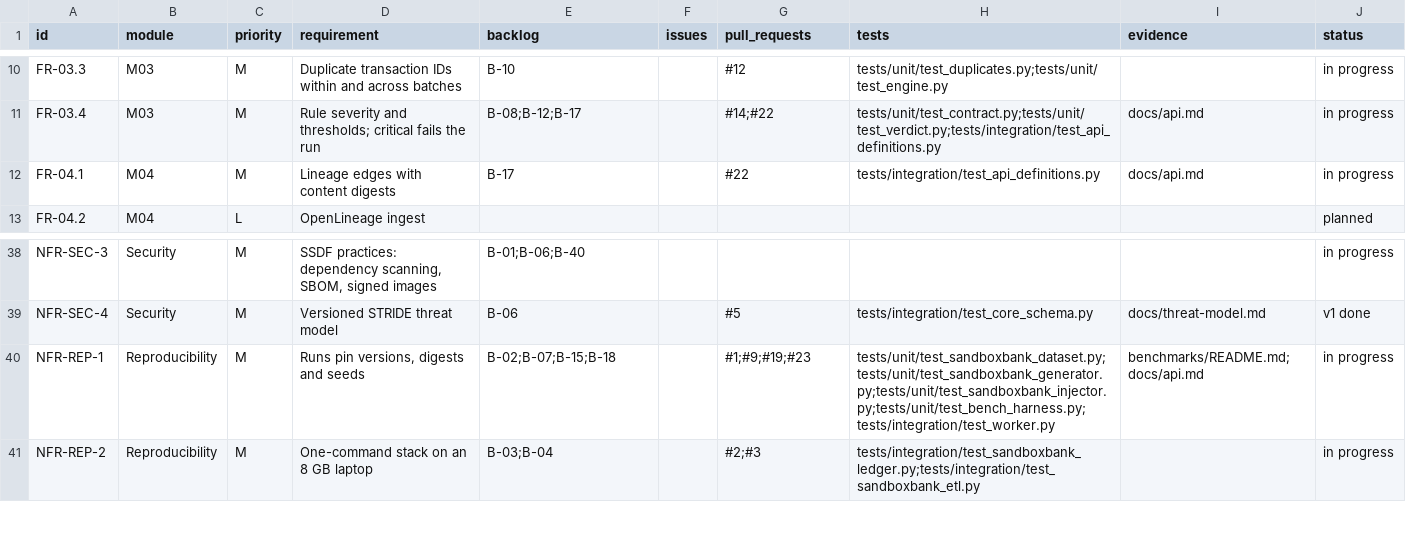
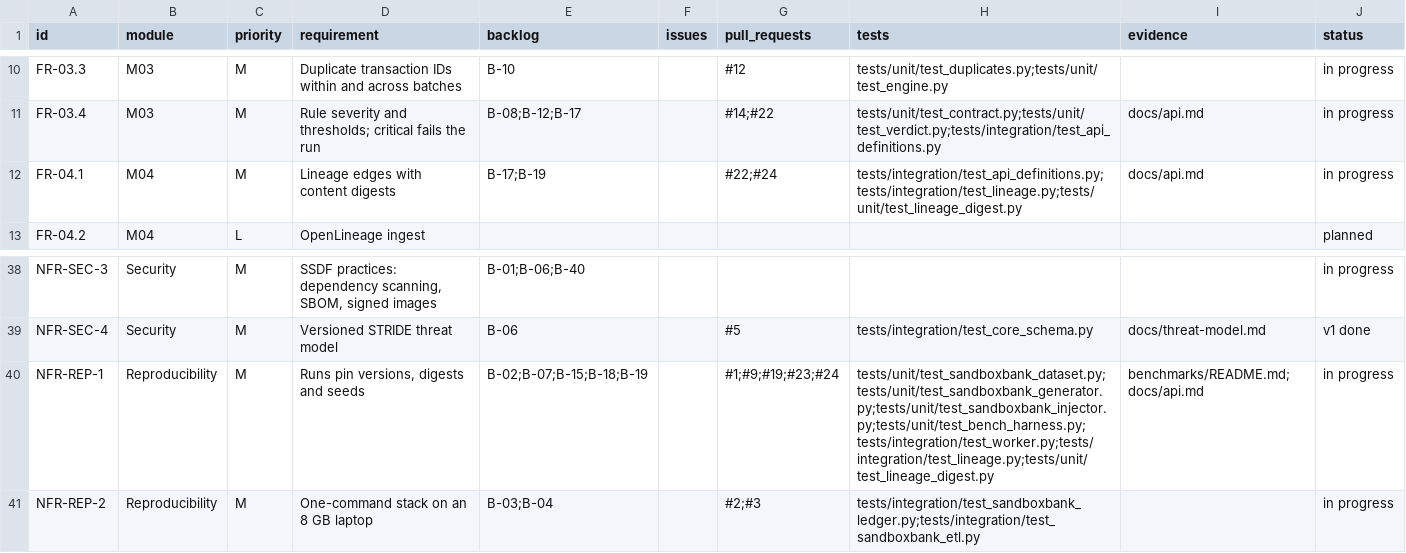
Before and after one commit to resilinet-ai/resilinet-ai, a CSV file: docs/traceability.csv, drawn as a sheet; only a part is shown, gaps mark what is left out.

```diff
--- a/docs/traceability.csv
+++ b/docs/traceability.csv
@@ -11,3 +11,3 @@ FR-03.3,M03,M,Duplicate transaction IDs within and across batches,B-10,,#12,test
 FR-03.4,M03,M,Rule severity and thresholds; critical fails the run,B-08;B-12;B-17,,#14;#22,tests/unit/test_contract.py;tests/unit/test_verdict.py;tests/integration/test_api_definitions.py,docs/api.md,in progress
-FR-04.1,M04,M,Lineage edges with content digests,B-17,,#22,tests/integration/test_api_definitions.py,docs/api.md,in progress
+FR-04.1,M04,M,Lineage edges with content digests,B-17;B-19,,#22;#24,tests/integration/test_api_definitions.py;tests/integration/test_lineage.py;tests/unit/test_lineage_digest.py,docs/api.md,in progress
 FR-04.2,M04,L,OpenLineage ingest,,,,,,planned
@@ -39,3 +39,3 @@ NFR-SEC-3,Security,M,"SSDF practices: dependency scanning, SBOM, signed images",
 NFR-SEC-4,Security,M,Versioned STRIDE threat model,B-06,,#5,tests/integration/test_core_schema.py,docs/threat-model.md,v1 done
-NFR-REP-1,Reproducibility,M,"Runs pin versions, digests and seeds",B-02;B-07;B-15;B-18,,#1;#9;#19;#23,tests/unit/test_sandboxbank_dataset.py;tests/unit/test_sandboxbank_generator.py;tests/unit/test_sandboxbank_injector.py;tests/unit/test_bench_harness.py;tests/integration/test_worker.py,benchmarks/README.md;docs/api.md,in progress
+NFR-REP-1,Reproducibility,M,"Runs pin versions, digests and seeds",B-02;B-07;B-15;B-18;B-19,,#1;#9;#19;#23;#24,tests/unit/test_sandboxbank_dataset.py;tests/unit/test_sandboxbank_generator.py;tests/unit/test_sandboxbank_injector.py;tests/unit/test_bench_harness.py;tests/integration/test_worker.py;tests/integration/test_lineage.py;tests/unit/test_lineage_digest.py,benchmarks/README.md;docs/api.md,in progress
 NFR-REP-2,Reproducibility,M,One-command stack on an 8 GB laptop,B-03;B-04,,#2;#3,tests/integration/test_sandboxbank_ledger.py;tests/integration/test_sandboxbank_etl.py,,in progress
```
Also changed, not shown: 16 other files.
